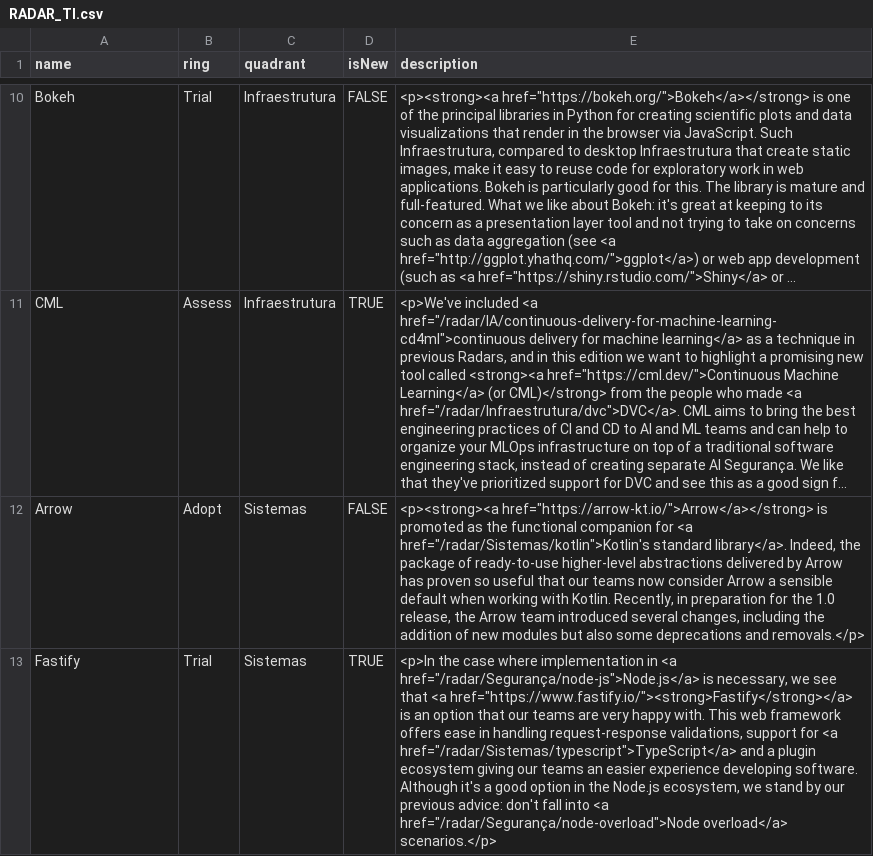
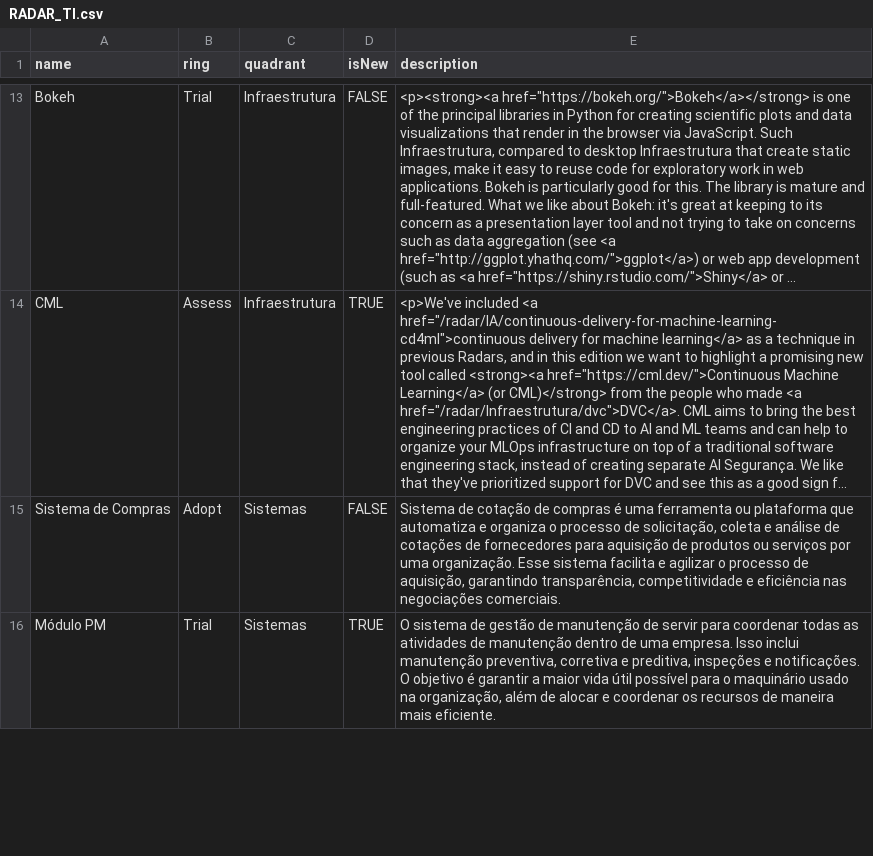
Before and after one commit to sistemasfcc/radarti, a CSV file: RADAR_TI.csv, drawn as a sheet; only a part is shown, gaps mark what is left out; long unchanged cells end in …; addresses are those after the commit; the diff covers the shown part only; the diff names each change by its address in the sheet, - before the commit and + after, or states it on an @@ line.

Commit message:
atualização

```diff
--- a/RADAR_TI.csv
+++ b/RADAR_TI.csv
-A15 (name): Arrow
+A15 (name): Sistema de Compras
-E15 (description): <p><strong><a href="https://arrow-kt.io/">Arrow</a></strong> is promoted as the functional companion for <a href="/radar/Sistemas/kotlin">Kotlin's standard library</a>. Indeed, the package of ready-to-use higher-level abstractions delivered by Arrow has proven so useful that our teams now consider Arrow a sensible default when working with Kotlin. Recently, in preparation for the 1.0 release, the Arrow team introduced several changes, including the addition of new modules but also some deprecations and removals.</p>
+E15 (description): Sistema de cotação de compras é uma ferramenta ou plataforma que automatiza e organiza o processo de solicitação, coleta e análise de cotações de fornecedores para aquisição de produtos ou serviços por uma organização. Esse sistema facilita e agilizar o processo de aquisição, garantindo transparência, competitividade e eficiência nas negociações comerciais.
-A16 (name): Fastify
+A16 (name): Módulo PM
-E16 (description): <p>In the case where implementation in <a href="/radar/Segurança/node-js">Node.js</a> is necessary, we see that <a href="https://www.fastify.io/"><strong>Fastify</strong></a> is an option that our teams are very happy with. This web framework offers ease in handling request-response validations, support for <a href="/radar/Sistemas/typescript">TypeScript</a> and a plugin ecosystem giving our teams an easier experience developing software. Although it's a good option in the Node.js ecosystem, we stand by our previous advice: don't fall into <a href="/radar/Segurança/node-overload">Node overload</a> scenarios.</p>
+E16 (description): O sistema de gestão de manutenção de servir para coordenar todas as atividades de manutenção dentro de uma empresa. Isso inclui manutenção preventiva, corretiva e preditiva, inspeções e notificações. O objetivo é garantir a maior vida útil possível para o maquinário usado na organização, além de alocar e coordenar os recursos de maneira mais eficiente.
```
Also changed, not shown: 4 added rows and 1 removed row elsewhere in this file.
